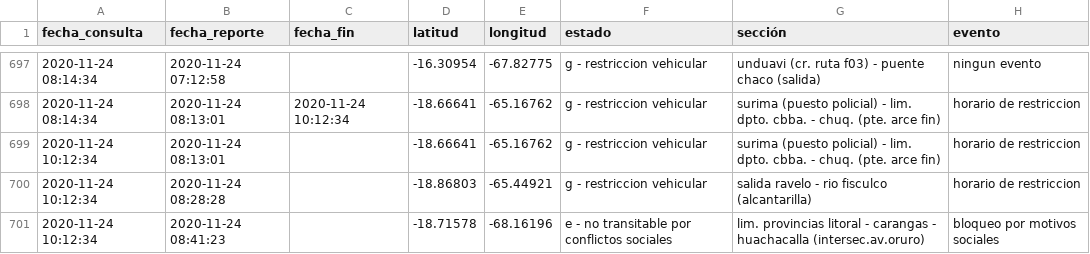
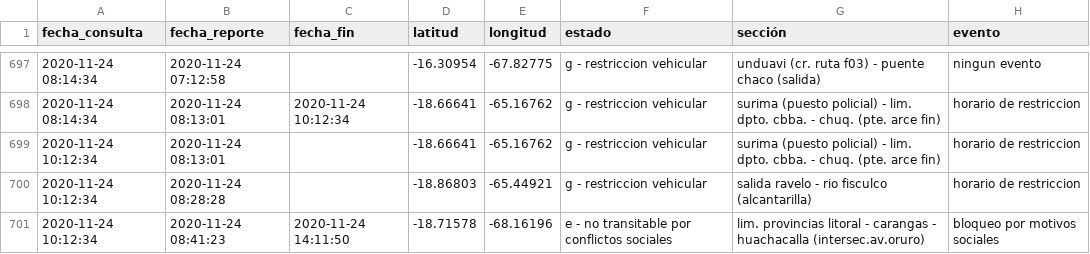
Before and after one commit to mauforonda/transitabilidad-bolivia, a CSV file: data.csv, drawn as a sheet; only a part is shown, gaps mark what is left out; the diff names each change by its address in the sheet, - before the commit and + after, or states it on an @@ line.

Commit message:
[ci] actualización

```diff
--- a/data.csv
+++ b/data.csv
-C701 (fecha_fin): (empty)
+C701 (fecha_fin): 2020-11-24 14:11:50
```
